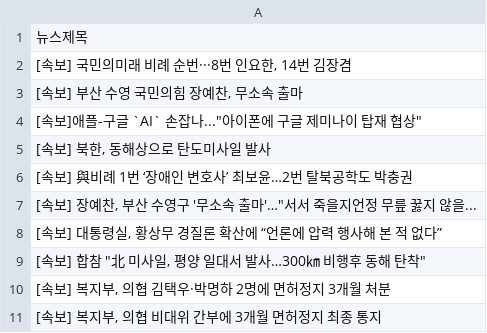
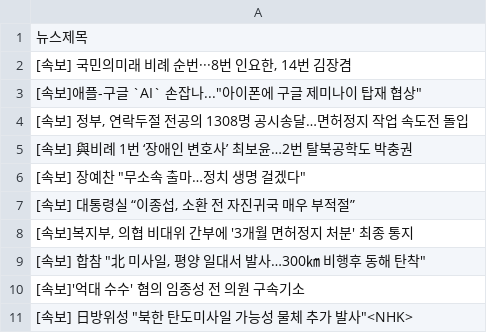
Before and after one commit to webstoryboy/test2, a CSV file: data.csv, drawn as a sheet.

Commit message:
네이버 뉴스

```diff
--- a/data.csv
+++ b/data.csv
@@ -2,10 +2,10 @@
 "[속보] 국민의미래 비례 순번···8번 인요한, 14번 김장겸"
-"[속보] 부산 수영 국민의힘 장예찬, 무소속 출마"
 "[속보]애플-구글 `AI` 손잡나...""아이폰에 구글 제미나이 탑재 협상"""
-"[속보] 북한, 동해상으로 탄도미사일 발사"
+"[속보] 정부, 연락두절 전공의 1308명 공시송달…면허정지 작업 속도전 돌입"
 [속보] 與비례 1번 ‘장애인 변호사’ 최보윤…2번 탈북공학도 박충권
-"[속보] 장예찬, 부산 수영구 '무소속 출마'…""서서 죽을지언정 무릎 꿇지 않을..."
-"[속보] 대통령실, 황상무 경질론 확산에 “언론에 압력 행사해 본 적 없다”"
+"[속보] 장예찬 ""무소속 출마…정치 생명 걸겠다"""
+"[속보] 대통령실 “이종섭, 소환 전 자진귀국 매우 부적절”"
+"[속보]복지부, 의협 비대위 간부에 '3개월 면허정지 처분' 최종 통지"
 "[속보] 합참 ""北 미사일, 평양 일대서 발사…300㎞ 비행후 동해 탄착"""
-"[속보] 복지부, 의협 김택우·박명하 2명에 면허정지 3개월 처분"
-"[속보] 복지부, 의협 비대위 간부에 3개월 면허정지 최종 통지"
+[속보]'억대 수수' 혐의 임종성 전 의원 구속기소
+"[속보] 日방위성 ""북한 탄도미사일 가능성 물체 추가 발사""<NHK>"
```
